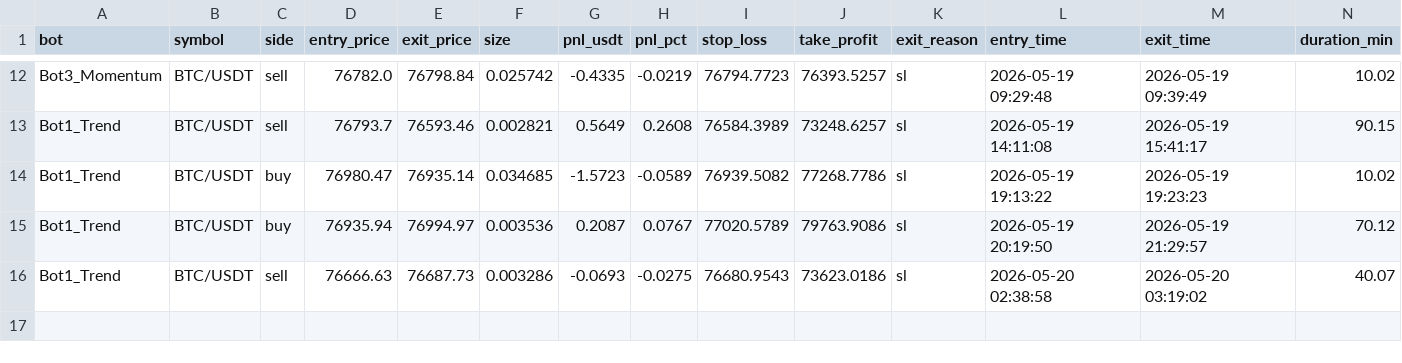
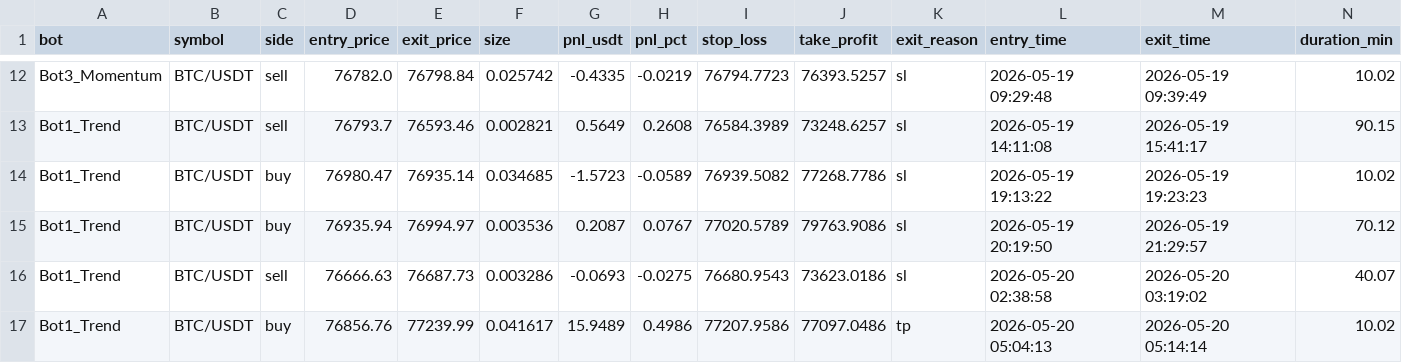
Before and after one commit to Jorjota12/trading_bots, a CSV file: trades_BTC.csv, drawn as a sheet; only a part is shown, gaps mark what is left out.

Commit message:
update trades_BTC.csv

```diff
--- a/trades_BTC.csv
+++ b/trades_BTC.csv
@@ -16 +16,2 @@ Bot1_Trend,BTC/USDT,buy,76935.94,76994.97,0.003536,0.2087,0.0767,77020.5789,7976
 Bot1_Trend,BTC/USDT,sell,76666.63,76687.73,0.003286,-0.0693,-0.0275,76680.9543,73623.0186,sl,2026-05-20 02:38:58,2026-05-20 03:19:02,40.07
+Bot1_Trend,BTC/USDT,buy,76856.76,77239.99,0.041617,15.9489,0.4986,77207.9586,77097.0486,tp,2026-05-20 05:04:13,2026-05-20 05:14:14,10.02
```
